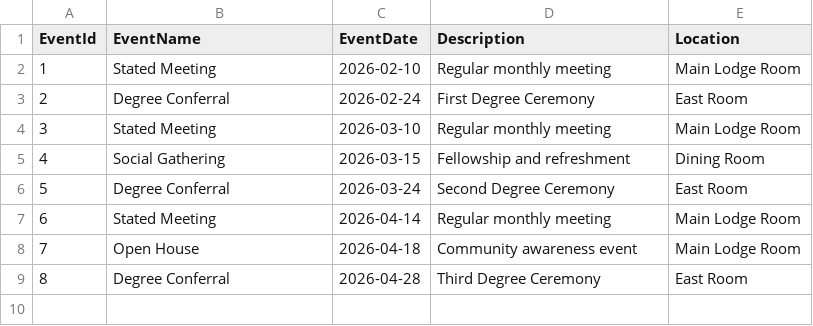
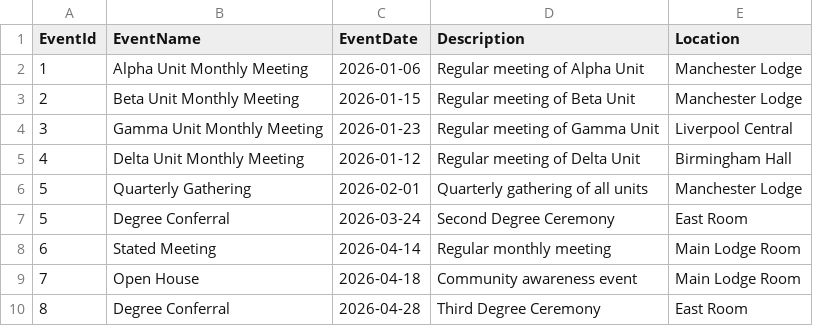
Before and after one commit to webpurity-dev/masonic-calendar, a CSV file: data/sample-events.csv, drawn as a sheet; removed rows and columns are numbered as before the commit, all else as after; the diff names each change by its address in the sheet, - before the commit and + after, or states it on an @@ line.

Commit message:
Draft with unit name and location per page

```diff
--- a/data/sample-events.csv
+++ b/data/sample-events.csv
-row 2: 1 | Stated Meeting | 2026-02-10 | Regular monthly meeting | Main Lodge Room
-row 3: 2 | Degree Conferral | 2026-02-24 | First Degree Ceremony | East Room
-row 4: 3 | Stated Meeting | 2026-03-10 | Regular monthly meeting | Main Lodge Room
-row 5: 4 | Social Gathering | 2026-03-15 | Fellowship and refreshment | Dining Room
+row 2: 1 | Alpha Unit Monthly Meeting | 2026-01-06 | Regular meeting of Alpha Unit | Manchester Lodge
+row 3: 2 | Beta Unit Monthly Meeting | 2026-01-15 | Regular meeting of Beta Unit | Manchester Lodge
+row 4: 3 | Gamma Unit Monthly Meeting | 2026-01-23 | Regular meeting of Gamma Unit | Liverpool Central
+row 5: 4 | Delta Unit Monthly Meeting | 2026-01-12 | Regular meeting of Delta Unit | Birmingham Hall
+row 6: 5 | Quarterly Gathering | 2026-02-01 | Quarterly gathering of all units | Manchester Lodge
```
Also changed, not shown: 16 other files.
